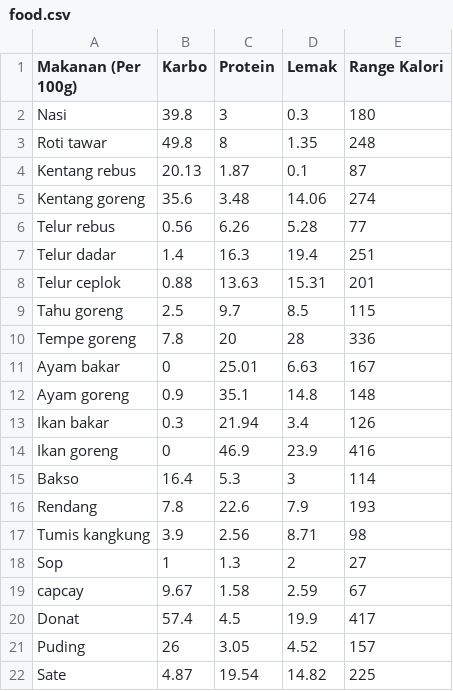
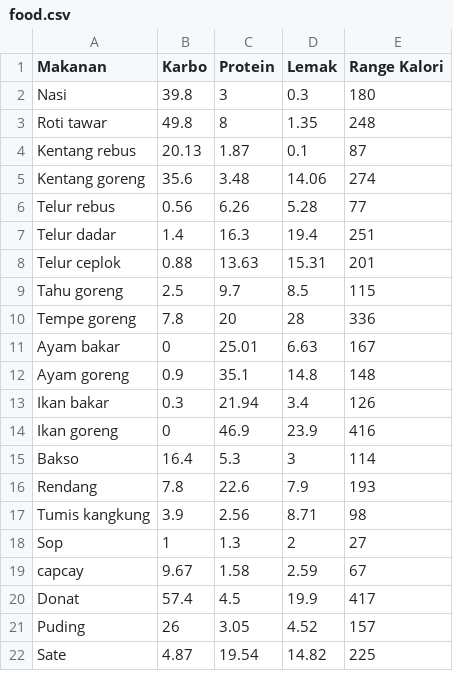
Before and after one commit to Sabilly05/APIYolo8, a CSV file: food.csv, drawn as a sheet.

```diff
--- a/food.csv
+++ b/food.csv
@@ -1,2 +1,2 @@
-Makanan (Per 100g),Karbo,Protein,Lemak,Range Kalori
+Makanan,Karbo,Protein,Lemak,Range Kalori
 Nasi,39.8,3,0.3,180
```
Also changed, not shown: 2 other files.
